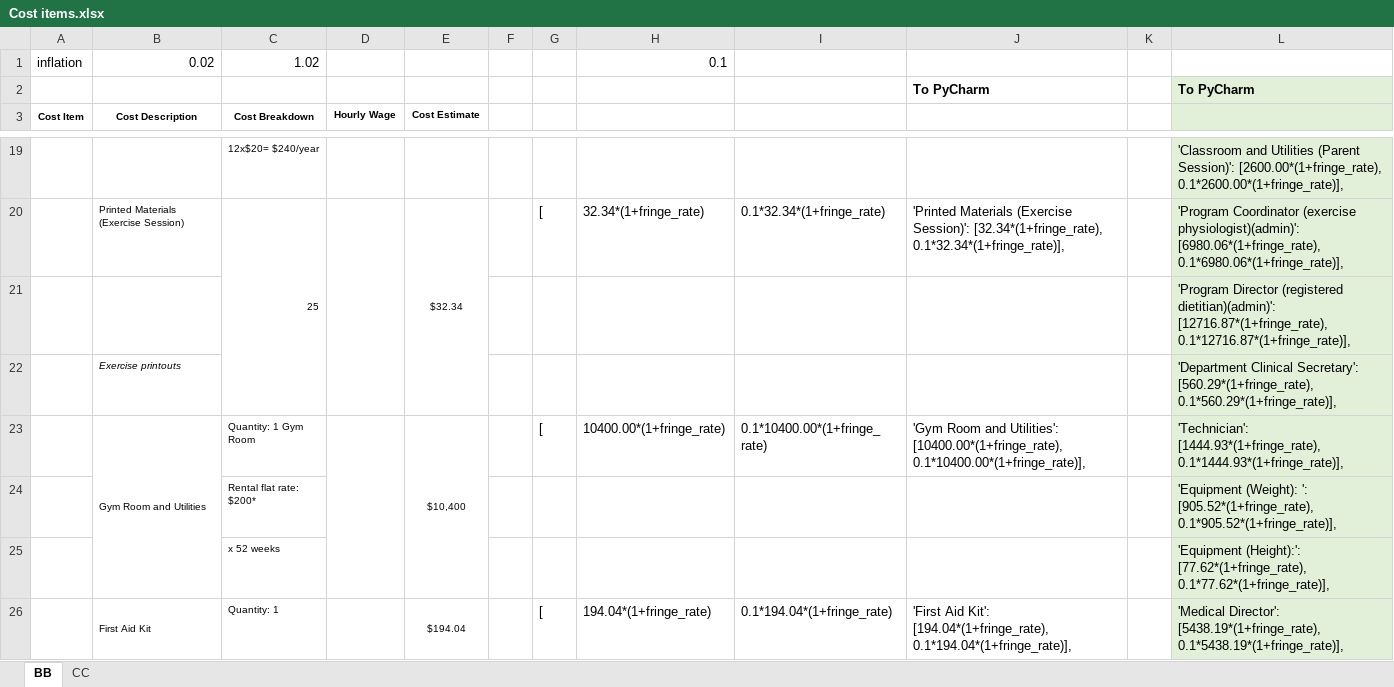
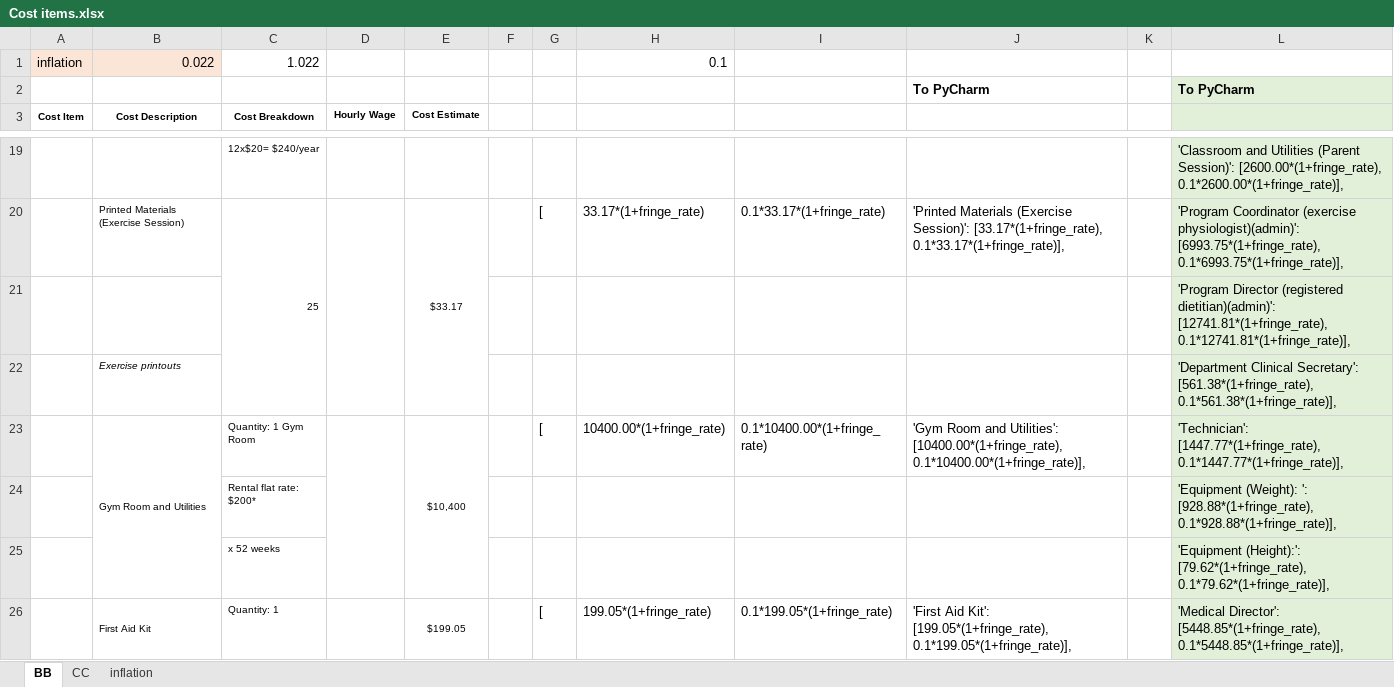
Before and after one commit to yaesoubilab/BrightBodiesObesityModel, an Excel workbook: bright_bodies_support/Cost items.xlsx, sheet BB, drawn as a sheet; only a part is shown, gaps mark what is left out; values as stored, in another font and other column widths than the file's, no borders; the diff covers the shown part only; the diff names each change by its address in the sheet, - before the commit and + after, or states it on an @@ line.

```diff
--- a/bright_bodies_support/Cost items.xlsx (sheet BB)
+++ b/bright_bodies_support/Cost items.xlsx (sheet BB)
+sheet tab: inflation
-A1:B1 fill: none
+A1:B1 fill: #FBE5D6
-B1 (Cost Description): 0.02
+B1 (Cost Description): 0.022
-C1 (Cost Breakdown): 1.02
+C1 (Cost Breakdown): 1.022
-E20 (Cost Estimate): $32.34
+E20 (Cost Estimate): $33.17
-H20: 32.34*(1+fringe_rate)
+H20: 33.17*(1+fringe_rate)
-I20: 0.1*32.34*(1+fringe_rate)
+I20: 0.1*33.17*(1+fringe_rate)
-J20: …(Exercise Session)': [32.34*(1+fringe_rate), 0.1*32.34*(1+fringe_rate)],
+J20: …(Exercise Session)': [33.17*(1+fringe_rate), 0.1*33.17*(1+fringe_rate)],
-L20: …(exercise physiologist)(admin)': [6980.06*(1+fringe_rate), 0.1*6980.06*(1+fringe_rate)],
+L20: …(exercise physiologist)(admin)': [6993.75*(1+fringe_rate), 0.1*6993.75*(1+fringe_rate)],
-L21: …(registered dietitian)(admin)': [12716.87*(1+fringe_rate), 0.1*12716.87*(1+fringe_rate)],
+L21: …(registered dietitian)(admin)': [12741.81*(1+fringe_rate), 0.1*12741.81*(1+fringe_rate)],
-L22: …Clinical Secretary': [560.29*(1+fringe_rate), 0.1*560.29*(1+fringe_rate)],
+L22: …Clinical Secretary': [561.38*(1+fringe_rate), 0.1*561.38*(1+fringe_rate)],
-L23: 'Technician': [1444.93*(1+fringe_rate), 0.1*1444.93*(1+fringe_rate)],
+L23: 'Technician': [1447.77*(1+fringe_rate), 0.1*1447.77*(1+fringe_rate)],
-L24: …(Weight): ': [905.52*(1+fringe_rate), 0.1*905.52*(1+fringe_rate)],
+L24: …(Weight): ': [928.88*(1+fringe_rate), 0.1*928.88*(1+fringe_rate)],
-L25: 'Equipment (Height):': [77.62*(1+fringe_rate), 0.1*77.62*(1+fringe_rate)],
+L25: 'Equipment (Height):': [79.62*(1+fringe_rate), 0.1*79.62*(1+fringe_rate)],
-E26 (Cost Estimate): $194.04
+E26 (Cost Estimate): $199.05
-H26: 194.04*(1+fringe_rate)
+H26: 199.05*(1+fringe_rate)
-I26: 0.1*194.04*(1+fringe_rate)
+I26: 0.1*199.05*(1+fringe_rate)
-J26: …Aid Kit': [194.04*(1+fringe_rate), 0.1*194.04*(1+fringe_rate)],
+J26: …Aid Kit': [199.05*(1+fringe_rate), 0.1*199.05*(1+fringe_rate)],
-L26: 'Medical Director': [5438.19*(1+fringe_rate), 0.1*5438.19*(1+fringe_rate)],
+L26: 'Medical Director': [5448.85*(1+fringe_rate), 0.1*5448.85*(1+fringe_rate)],
```
Also changed, not shown: 96 edited cells elsewhere in this sheet, sheet CC, 1 other file.
